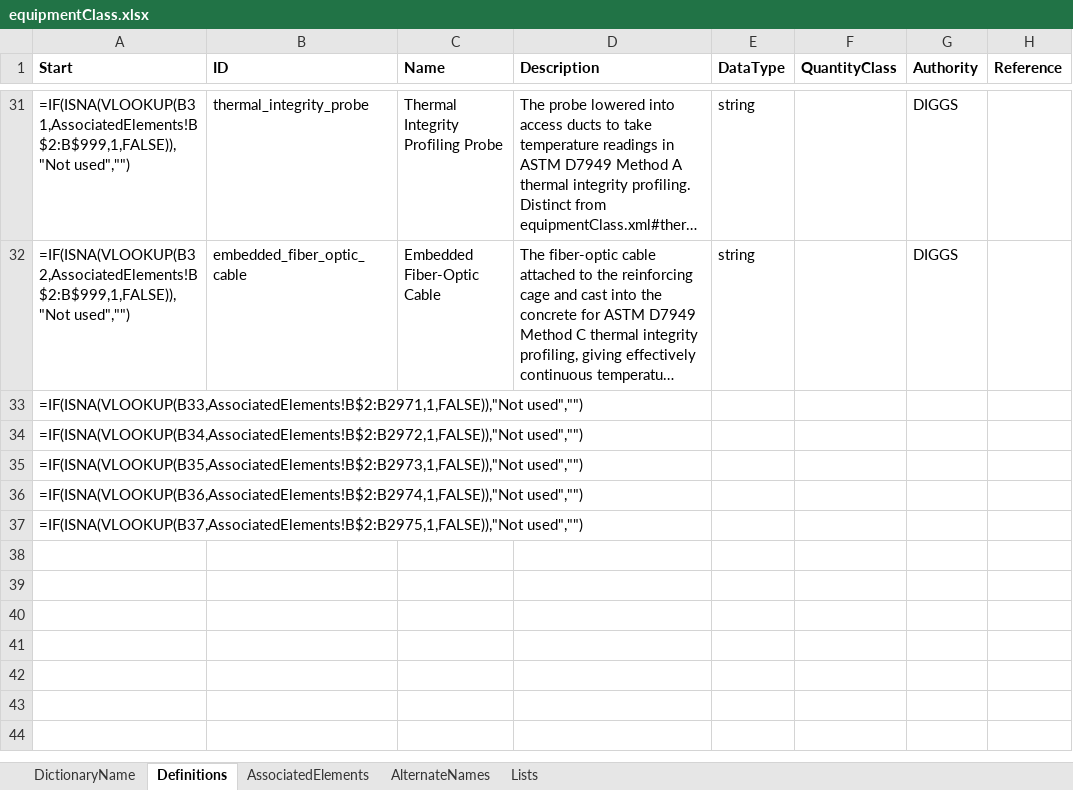
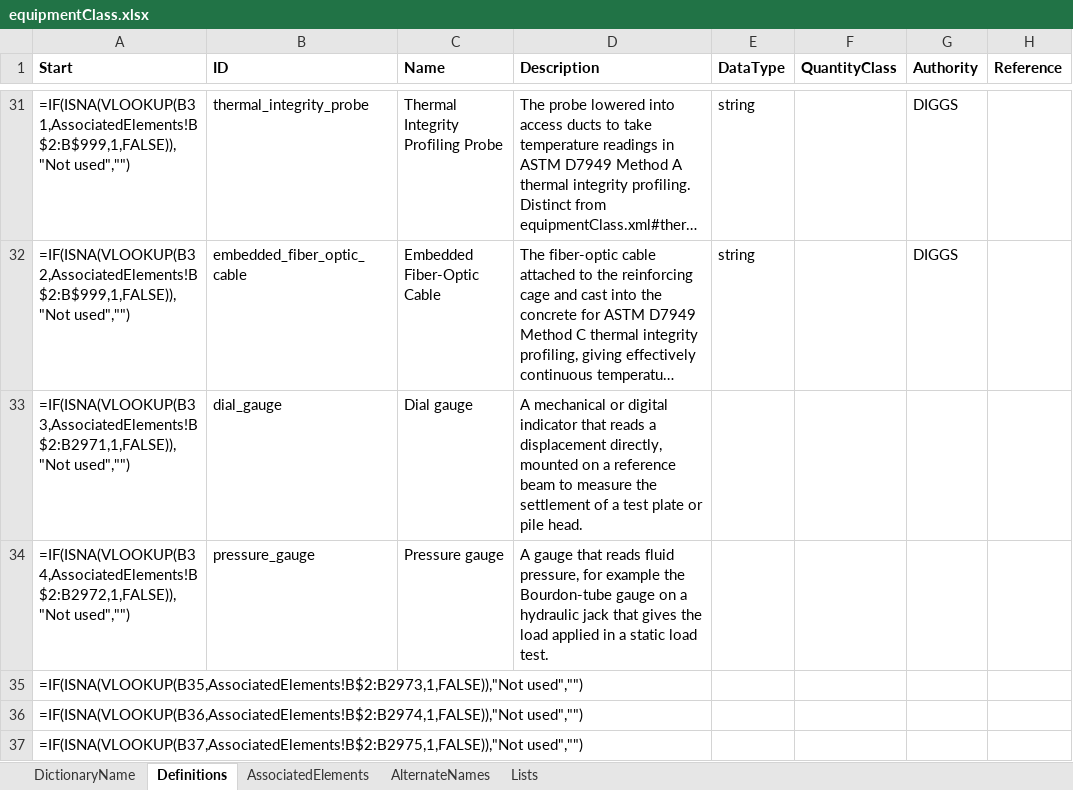
Before and after one commit to DIGGSml/def, an Excel workbook: Codelist Excel Files and Conversion Templates to XML/equipmentClass.xlsx, sheet Definitions, drawn as a sheet; only a part is shown, gaps mark what is left out; long unchanged cells end in …; values as stored, in another font and other column widths than the file's, no borders; formulas without a stored value are shown as written; table styles not drawn; the diff names each change by its address in the sheet, - before the commit and + after, or states it on an @@ line.

```diff
--- a/Codelist Excel Files and Conversion Templates to XML/equipmentClass.xlsx (sheet Definitions)
+++ b/Codelist Excel Files and Conversion Templates to XML/equipmentClass.xlsx (sheet Definitions)
-B33 (ID): (empty)
+B33 (ID): dial_gauge
-C33 (Name): (empty)
+C33 (Name): Dial gauge
-D33 (Description): (empty)
+D33 (Description): A mechanical or digital indicator that reads a displacement directly, mounted on a reference beam to measure the settlement of a test plate or pile head.
-B34 (ID): (empty)
+B34 (ID): pressure_gauge
-C34 (Name): (empty)
+C34 (Name): Pressure gauge
-D34 (Description): (empty)
+D34 (Description): A gauge that reads fluid pressure, for example the Bourdon-tube gauge on a hydraulic jack that gives the load applied in a static load test.
```
Also changed, not shown: sheet AssociatedElements, 1 other file.
